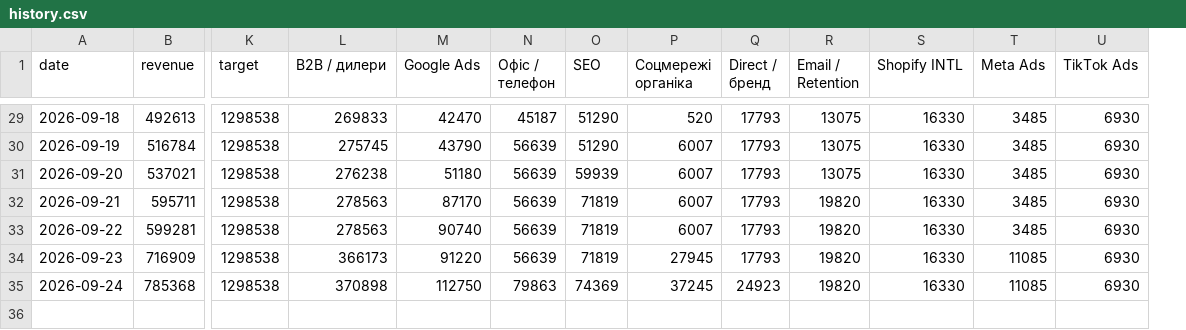
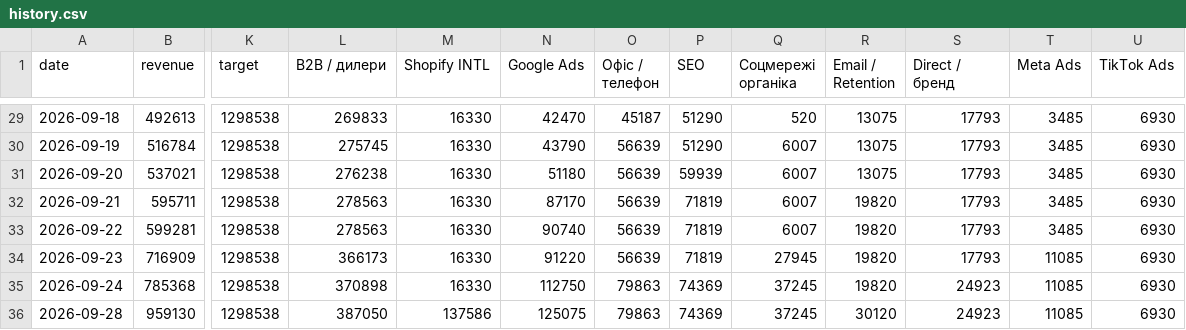
Before and after one commit to toserhiivynnyk-hash/uatac-brief, a CSV file: history.csv, drawn as a sheet; only a part is shown, gaps mark what is left out; removed rows and columns are numbered as before the commit, all else as after; rows hold the shown columns only; the diff covers the shown part only; the diff names each change by its address in the sheet, - before the commit and + after, or states it on an @@ line.

```diff
--- a/history.csv
+++ b/history.csv
+column M (Shopify INTL), rows 29-35: all 16330
-column Q (Direct / бренд), rows 29-35: 17793 | 17793 | 17793 | 17793 | 17793 | 17793 | 24923
-S1: Shopify INTL
+S1: Direct / бренд
-S29:S34 (Direct / бренд): 16330
+S29:S34 (Direct / бренд): 17793
-S35 (Direct / бренд): 16330
+S35 (Direct / бренд): 24923
+row 36: 2026-09-28 | 959130 | 1298538 | 387050 | 137586 | 125075 | 79863 | 74369 | 37245 | 30120 | 24923 | 11085 | 6930
```
Also changed, not shown: 27 edited cells elsewhere in this file, 2 other files.
